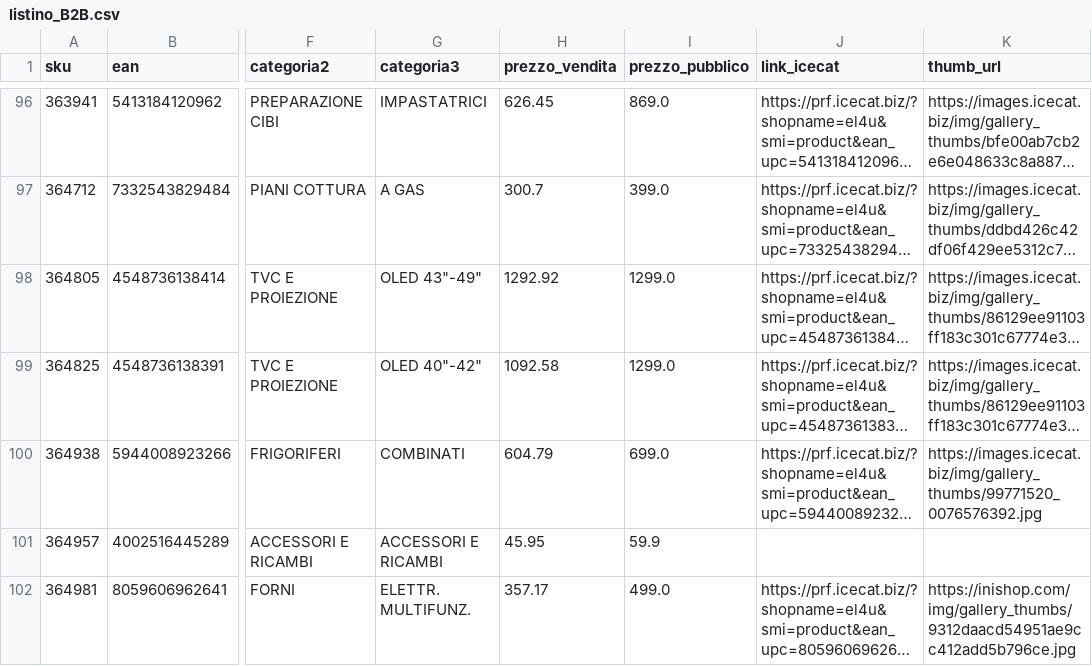
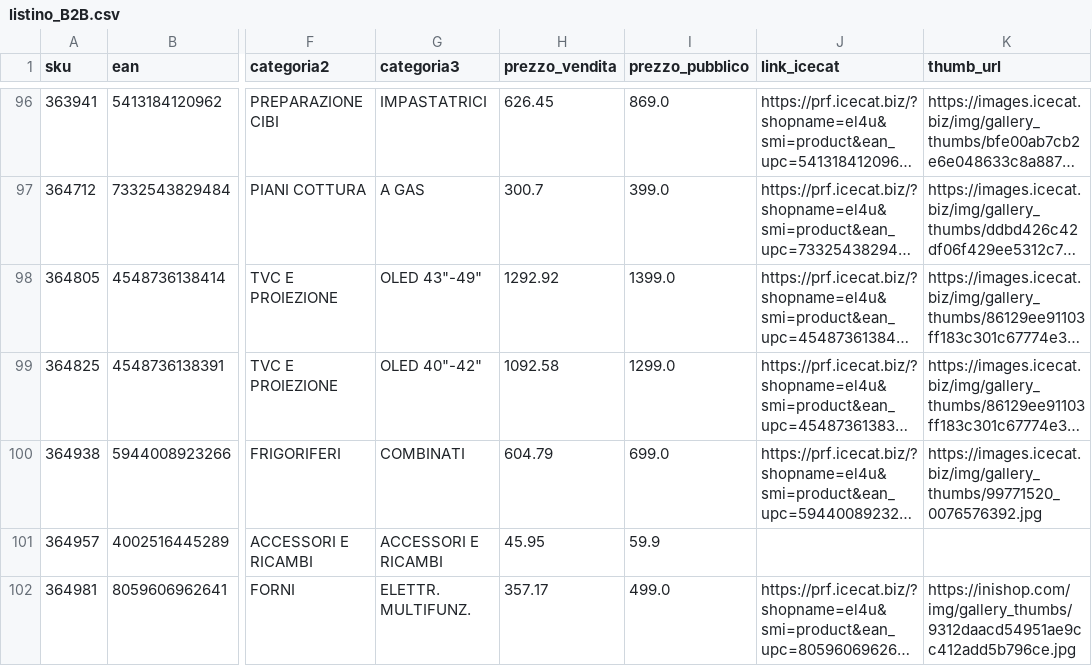
Before and after one commit to el4u-b2b/listino-b2b, a CSV file: listino_B2B.csv, drawn as a sheet; only a part is shown, gaps mark what is left out; long unchanged cells end in …; the diff covers the shown part only; the diff names each change by its address in the sheet, - before the commit and + after, or states it on an @@ line.

```diff
--- a/listino_B2B.csv
+++ b/listino_B2B.csv
-I98 (prezzo_pubblico): 1299.0
+I98 (prezzo_pubblico): 1399.0
```
Also changed, not shown: 6 added rows and 5 removed rows elsewhere in this file, 1 other file.
